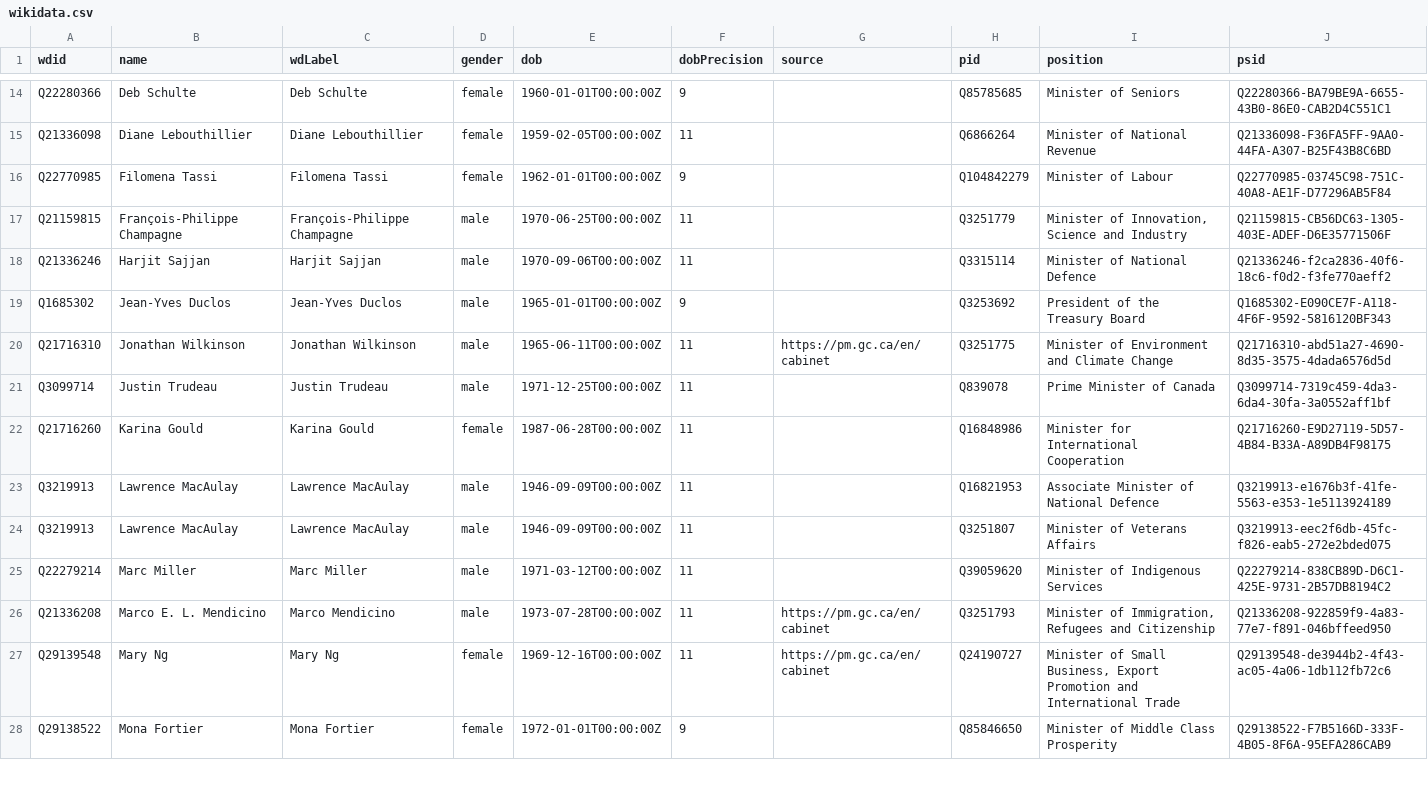
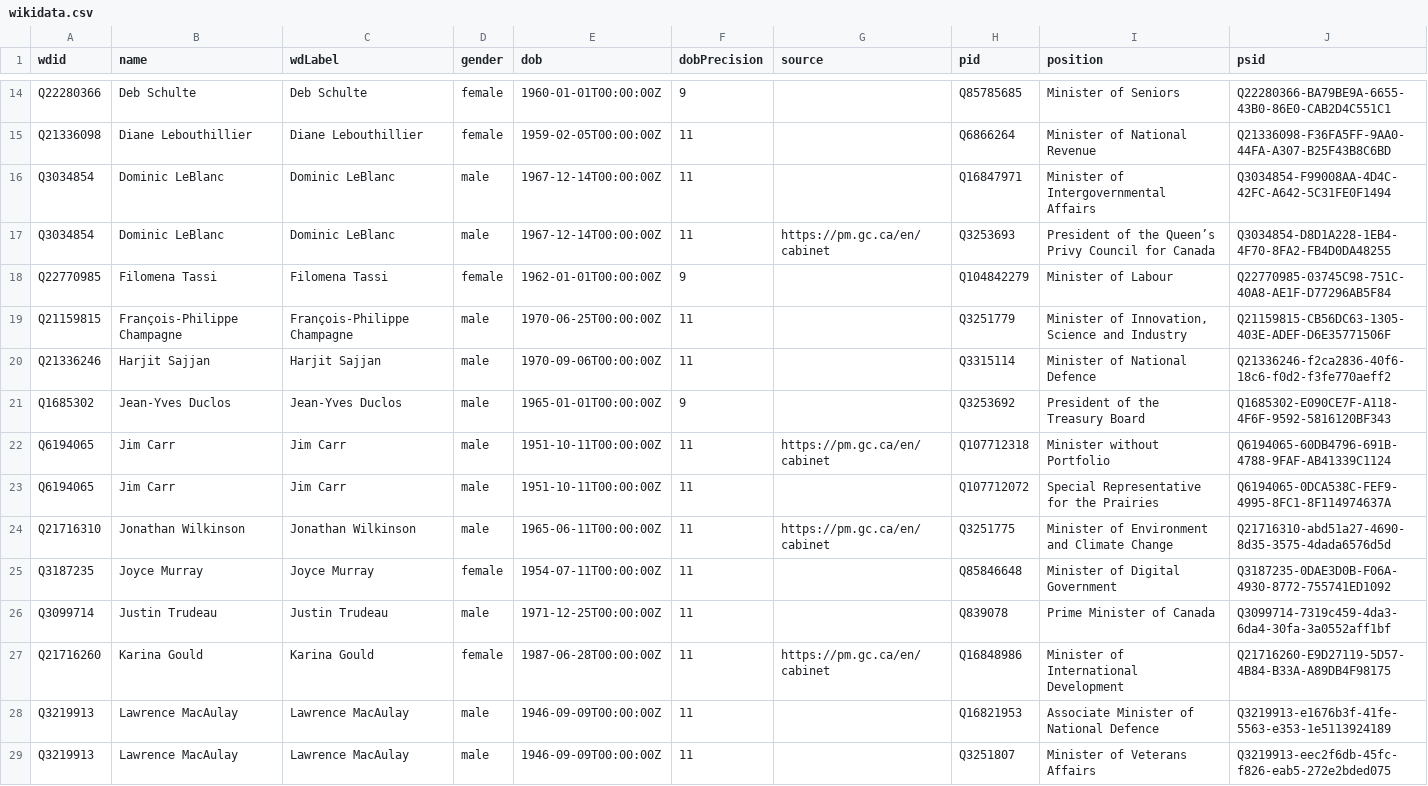
Before and after one commit to every-politician-scrapers/canada-cabinet, a CSV file: data/wikidata.csv, drawn as a sheet; only a part is shown, gaps mark what is left out; the shorter side is filled out with more unchanged rows; the diff covers the shown part only.

Commit message:
refresh data

```diff
--- a/data/wikidata.csv
+++ b/data/wikidata.csv
@@ -15,2 +15,4 @@ Q22280366,Deb Schulte,Deb Schulte,female,1960-01-01T00:00:00Z,9,,Q85785685,Minis
 Q21336098,Diane Lebouthillier,Diane Lebouthillier,female,1959-02-05T00:00:00Z,11,,Q6866264,Minister of National Revenue,Q21336098-F36FA5FF-9AA0-44FA-A307-B25F43B8C6BD
+Q3034854,Dominic LeBlanc,Dominic LeBlanc,male,1967-12-14T00:00:00Z,11,,Q16847971,Minister of Intergovernmental Affairs,Q3034854-F99008AA-4D4C-42FC-A642-5C31FE0F1494
+Q3034854,Dominic LeBlanc,Dominic LeBlanc,male,1967-12-14T00:00:00Z,11,https://pm.gc.ca/en/cabinet,Q3253693,President of the Queen’s Privy Council for Canada,Q3034854-D8D1A228-1EB4-4F70-8FA2-FB4D0DA48255
 Q22770985,Filomena Tassi,Filomena Tassi,female,1962-01-01T00:00:00Z,9,,Q104842279,Minister of Labour,Q22770985-03745C98-751C-40A8-AE1F-D77296AB5F84
@@ -19,5 +21,8 @@ Q21336246,Harjit Sajjan,Harjit Sajjan,male,1970-09-06T00:00:00Z,11,,Q3315114,Min
 Q1685302,Jean-Yves Duclos,Jean-Yves Duclos,male,1965-01-01T00:00:00Z,9,,Q3253692,President of the Treasury Board,Q1685302-E090CE7F-A118-4F6F-9592-5816120BF343
+Q6194065,Jim Carr,Jim Carr,male,1951-10-11T00:00:00Z,11,https://pm.gc.ca/en/cabinet,Q107712318,Minister without Portfolio,Q6194065-60DB4796-691B-4788-9FAF-AB41339C1124
+Q6194065,Jim Carr,Jim Carr,male,1951-10-11T00:00:00Z,11,,Q107712072,Special Representative for the Prairies,Q6194065-0DCA538C-FEF9-4995-8FC1-8F114974637A
 Q21716310,Jonathan Wilkinson,Jonathan Wilkinson,male,1965-06-11T00:00:00Z,11,https://pm.gc.ca/en/cabinet,Q3251775,Minister of Environment and Climate Change,Q21716310-abd51a27-4690-8d35-3575-4dada6576d5d
+Q3187235,Joyce Murray,Joyce Murray,female,1954-07-11T00:00:00Z,11,,Q85846648,Minister of Digital Government,Q3187235-0DAE3D0B-F06A-4930-8772-755741ED1092
 Q3099714,Justin Trudeau,Justin Trudeau,male,1971-12-25T00:00:00Z,11,,Q839078,Prime Minister of Canada,Q3099714-7319c459-4da3-6da4-30fa-3a0552aff1bf
-Q21716260,Karina Gould,Karina Gould,female,1987-06-28T00:00:00Z,11,,Q16848986,Minister for International Cooperation,Q21716260-E9D27119-5D57-4B84-B33A-A89DB4F98175
+Q21716260,Karina Gould,Karina Gould,female,1987-06-28T00:00:00Z,11,https://pm.gc.ca/en/cabinet,Q16848986,Minister of International Development,Q21716260-E9D27119-5D57-4B84-B33A-A89DB4F98175
 Q3219913,Lawrence MacAulay,Lawrence MacAulay,male,1946-09-09T00:00:00Z,11,,Q16821953,Associate Minister of National Defence,Q3219913-e1676b3f-41fe-5563-e353-1e5113924189
```
Also changed, not shown: 8 added rows and 2 edited cells elsewhere in this file, 1 other file.
